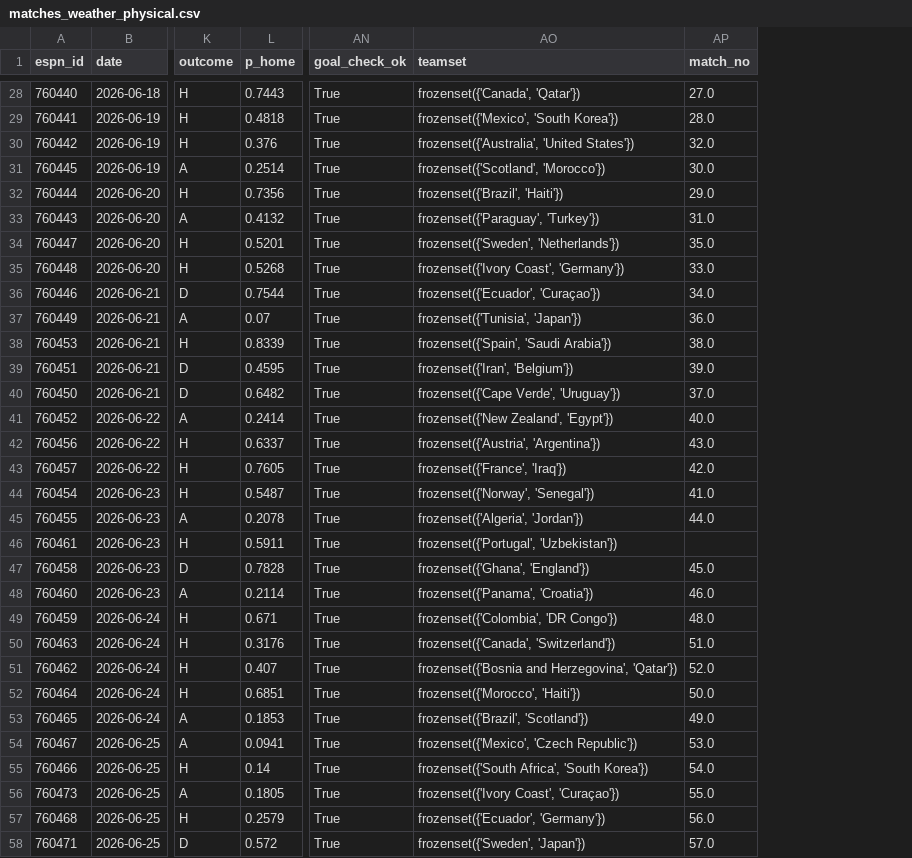
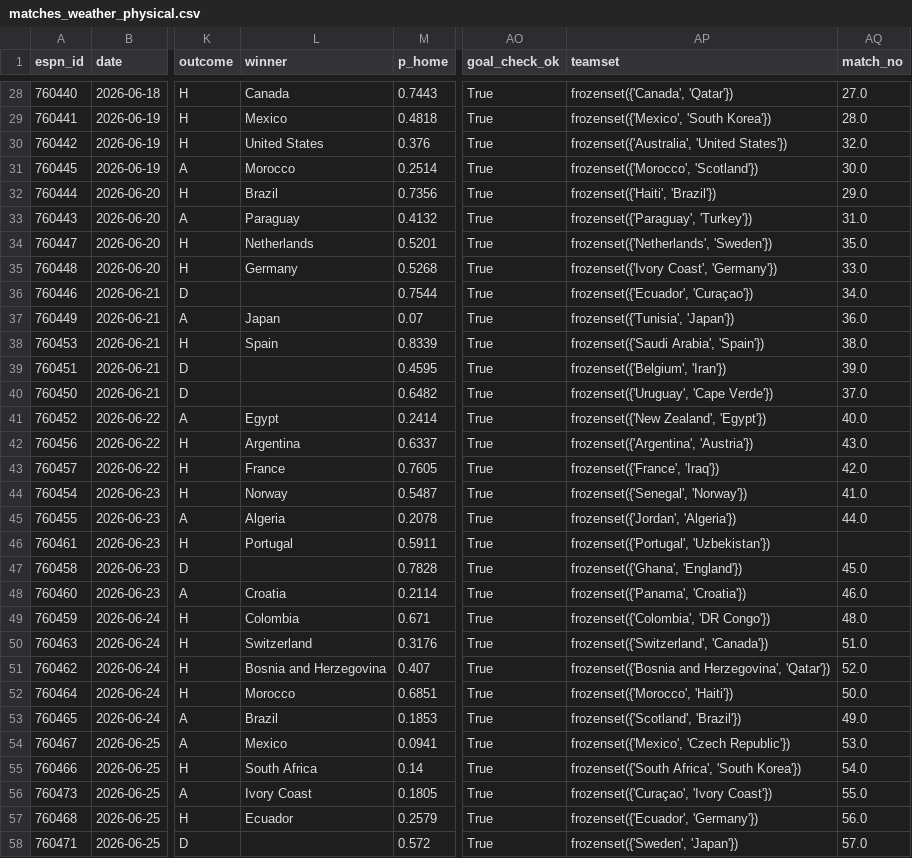
Before and after one commit to YSKM523/worldcup-oracle, a CSV file: research/weather_effect/out/matches_weather_physical.csv, drawn as a sheet; only a part is shown, gaps mark what is left out; addresses are those after the commit; the diff covers the shown part only; the diff names each change by its address in the sheet, - before the commit and + after, or states it on an @@ line.

```diff
--- a/research/weather_effect/out/matches_weather_physical.csv
+++ b/research/weather_effect/out/matches_weather_physical.csv
+column L (winner), rows 28-57: Canada | Mexico | United States | Morocco | Brazil | Paraguay | Netherlands | Germany |  | Japan | Spain |  |  | Egypt | Argentina | France | Norway | Algeria | Portugal |  | Croatia | Colombia | Switzerland | Bosnia and Herzegovina | Morocco | Brazil | Mexico | South Africa | Ivory Coast | Ecuador
-AP31 (teamset): frozenset({'Scotland', 'Morocco'})
+AP31 (teamset): frozenset({'Morocco', 'Scotland'})
-AP32 (teamset): frozenset({'Brazil', 'Haiti'})
+AP32 (teamset): frozenset({'Haiti', 'Brazil'})
-AP34 (teamset): frozenset({'Sweden', 'Netherlands'})
+AP34 (teamset): frozenset({'Netherlands', 'Sweden'})
-AP38 (teamset): frozenset({'Spain', 'Saudi Arabia'})
+AP38 (teamset): frozenset({'Saudi Arabia', 'Spain'})
-AP39 (teamset): frozenset({'Iran', 'Belgium'})
+AP39 (teamset): frozenset({'Belgium', 'Iran'})
-AP40 (teamset): frozenset({'Cape Verde', 'Uruguay'})
+AP40 (teamset): frozenset({'Uruguay', 'Cape Verde'})
-AP42 (teamset): frozenset({'Austria', 'Argentina'})
+AP42 (teamset): frozenset({'Argentina', 'Austria'})
-AP44 (teamset): frozenset({'Norway', 'Senegal'})
+AP44 (teamset): frozenset({'Senegal', 'Norway'})
-AP45 (teamset): frozenset({'Algeria', 'Jordan'})
+AP45 (teamset): frozenset({'Jordan', 'Algeria'})
-AP50 (teamset): frozenset({'Canada', 'Switzerland'})
+AP50 (teamset): frozenset({'Switzerland', 'Canada'})
-AP53 (teamset): frozenset({'Brazil', 'Scotland'})
+AP53 (teamset): frozenset({'Scotland', 'Brazil'})
-AP56 (teamset): frozenset({'Ivory Coast', 'Curaçao'})
+AP56 (teamset): frozenset({'Curaçao', 'Ivory Coast'})
```
Also changed, not shown: 27 edited cells elsewhere in this file, research/weather_effect/out/matches_weather.csv, research/weather_effect/out/matches_weather_halves.csv, 9 other files.
